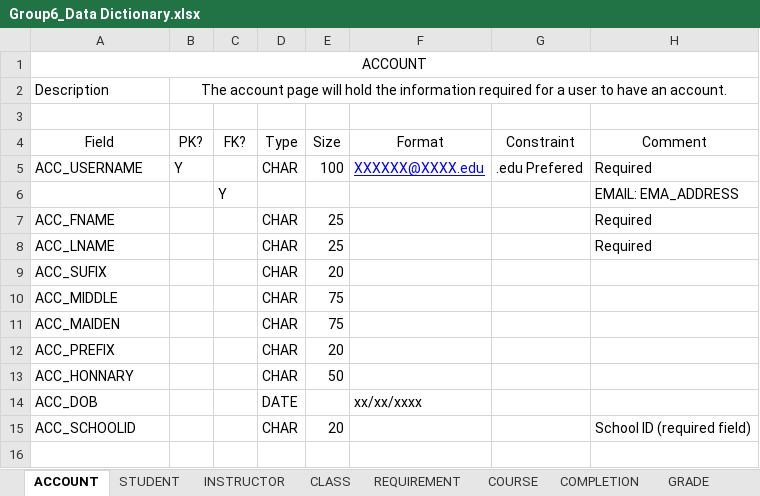
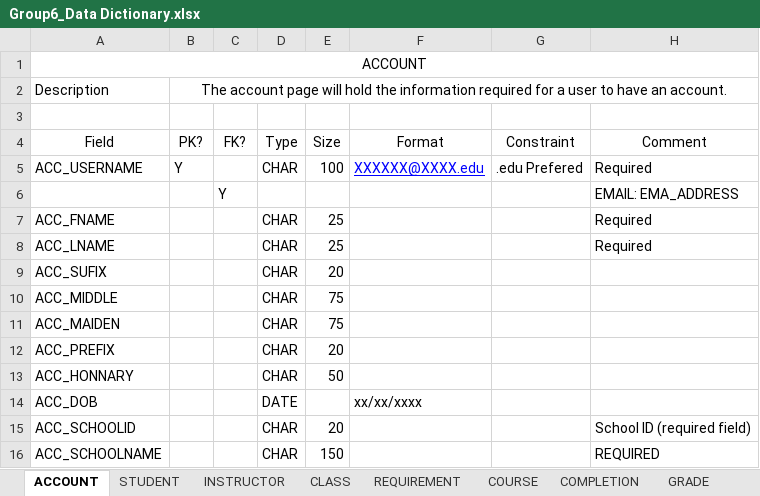
Before and after one commit to mikeyo241/Binary101, an Excel workbook: database/Group6_Data Dictionary.xlsx, sheet ACCOUNT, drawn as a sheet; values as stored, in another font and other column widths than the file's, no borders; the diff names each change by its address in the sheet, - before the commit and + after, or states it on an @@ line.

```diff
--- a/database/Group6_Data Dictionary.xlsx (sheet ACCOUNT)
+++ b/database/Group6_Data Dictionary.xlsx (sheet ACCOUNT)
+row 16: ACC_SCHOOLNAME |  |  | CHAR | 150 |  |  | REQUIRED
```
Also changed, not shown: sheet STUDENT, sheet COMPLETION, sheet COURSE, sheet INSTRUCTOR, sheet CLASS, 1 other file.
